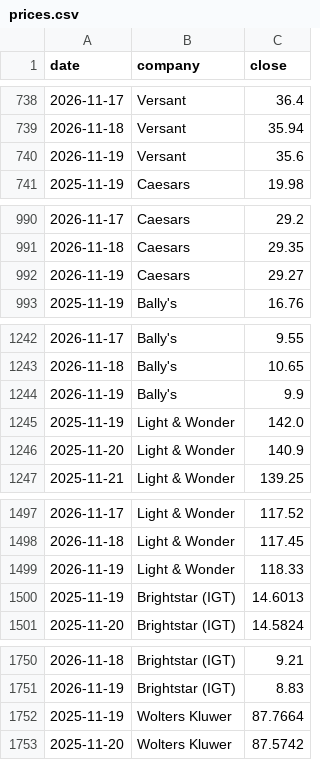
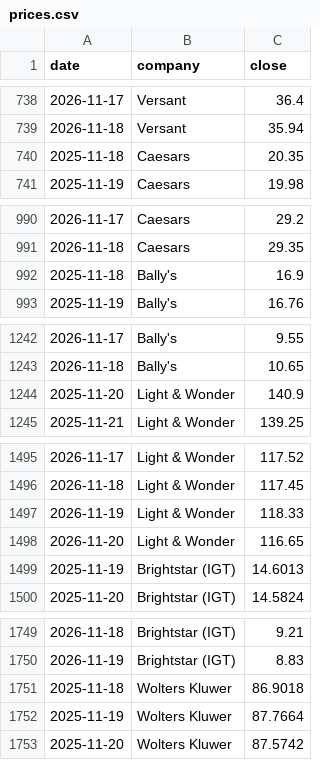
Before and after one commit to hrishi9635/client-intel, a CSV file: data/prices.csv, drawn as a sheet; only a part is shown, gaps mark what is left out; the diff covers the shown part only.

```diff
--- a/data/prices.csv
+++ b/data/prices.csv
@@ -739,3 +739,3 @@ date,company,close
 2026-11-18,Versant,35.94
-2026-11-19,Versant,35.6
+2025-11-18,Caesars,20.35
 2025-11-19,Caesars,19.98
@@ -991,3 +991,3 @@ date,company,close
 2026-11-18,Caesars,29.35
-2026-11-19,Caesars,29.27
+2025-11-18,Bally's,16.9
 2025-11-19,Bally's,16.76
@@ -1243,4 +1243,2 @@ date,company,close
 2026-11-18,Bally's,10.65
-2026-11-19,Bally's,9.9
-2025-11-19,Light & Wonder,142.0
 2025-11-20,Light & Wonder,140.9
@@ -1499,2 +1497,3 @@ date,company,close
 2026-11-19,Light & Wonder,118.33
+2026-11-20,Light & Wonder,116.65
 2025-11-19,Brightstar (IGT),14.6013
@@ -1751,2 +1750,3 @@ date,company,close
 2026-11-19,Brightstar (IGT),8.83
+2025-11-18,Wolters Kluwer,86.9018
 2025-11-19,Wolters Kluwer,87.7664
```
Also changed, not shown: 1 added row, 2 removed rows and 3 edited cells elsewhere in this file, data/fx.csv, data/market.csv, 3 other files.
